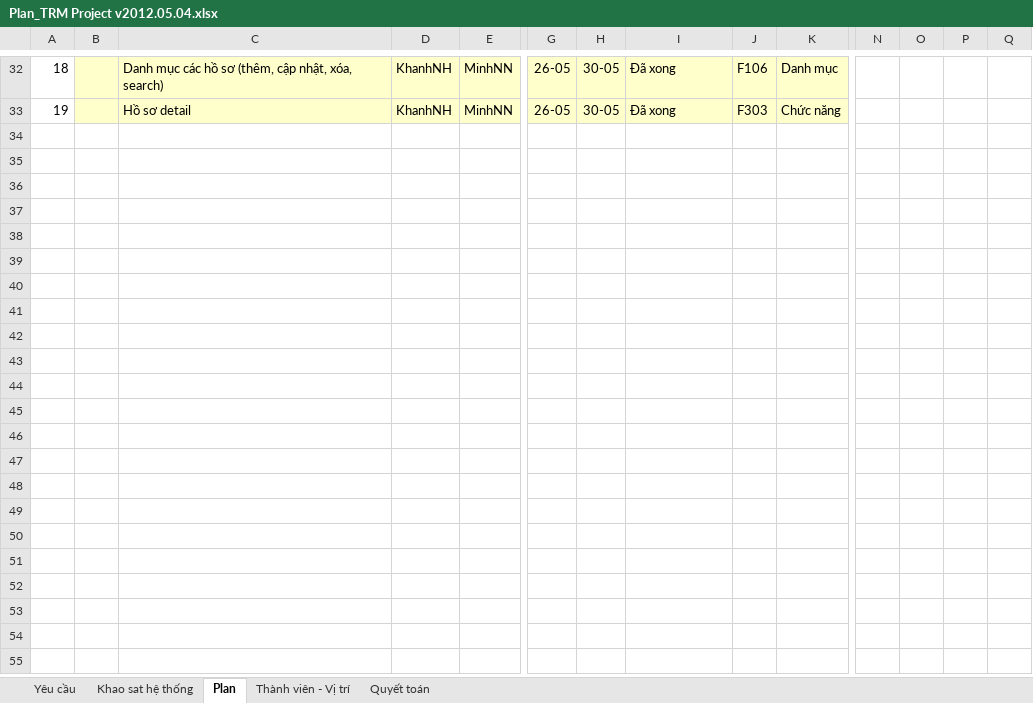
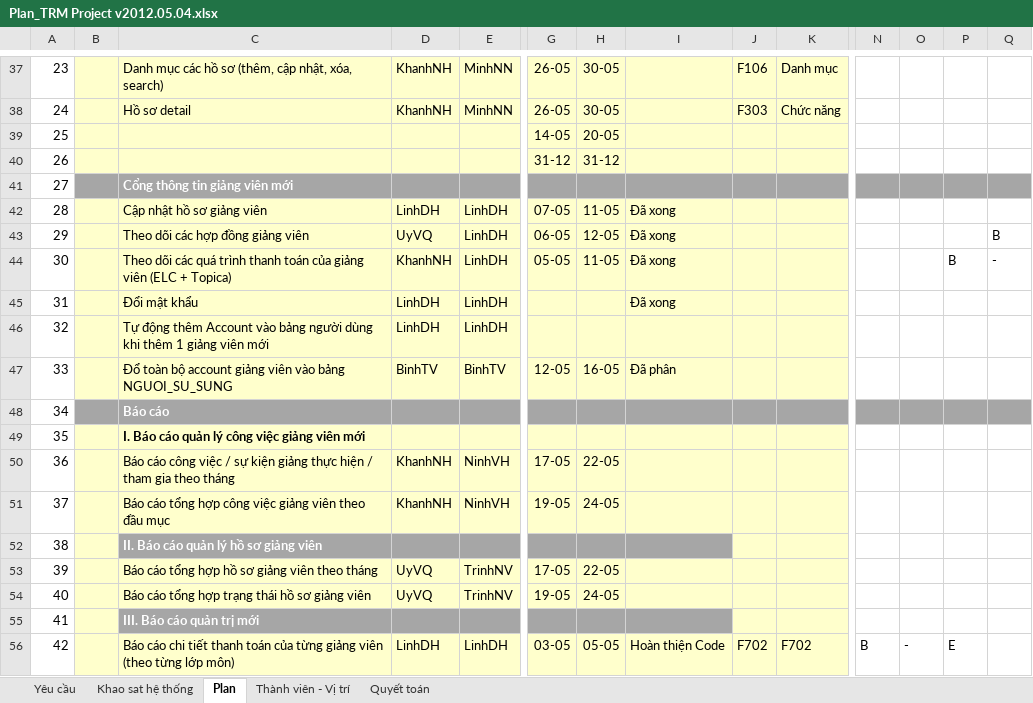
Before and after one commit to nguyendanhtu/bki-project-trm, an Excel workbook: 01. Document/Plan_TRM Project v2012.05.04.xlsx, sheet Plan, drawn as a sheet; only a part is shown, gaps mark what is left out; values as stored, in another font and other column widths than the file's, no borders; conditional formats not drawn; addresses are those after the commit; rows hold the shown columns only; the diff covers the shown part only; the diff names each change by its address in the sheet, - before the commit and + after, or states it on an @@ line.

```diff
--- a/01. Document/Plan_TRM Project v2012.05.04.xlsx (sheet Plan)
+++ b/01. Document/Plan_TRM Project v2012.05.04.xlsx (sheet Plan)
-A37: 18
+A37: 23
-I37:I38: Đã xong
+I37:I38: (empty)
-A38: 19
+A38: 24
+row 39: 25 |  |  |  |  | 14-05 | 20-05
+row 40: 26 |  |  |  |  | 31-12 | 31-12
+row 41: 27 |  | Cổng thông tin giảng viên mới
+row 42: 28 |  | Cập nhật hồ sơ giảng viên | LinhDH | LinhDH | 07-05 | 11-05 | Đã xong
+row 43: 29 |  | Theo dõi các hợp đồng giảng viên | UyVQ | LinhDH | 06-05 | 12-05 | Đã xong |  |  |  |  |  | B
+row 44: 30 |  | Theo dõi các quá trình thanh toán của giảng viên (ELC + Topica) | KhanhNH | LinhDH | 05-05 | 11-05 | Đã xong |  |  |  |  | B | -
+row 45: 31 |  | Đổi mật khẩu | LinhDH | LinhDH |  |  | Đã xong
+row 46: 32 |  | Tự động thêm Account vào bảng người dùng khi thêm 1 giảng viên mới | LinhDH | LinhDH
+row 47: 33 |  | Đổ toàn bộ account giảng viên vào bảng NGUOI_SU_SUNG | BinhTV | BinhTV | 12-05 | 16-05 | Đã phân
+row 48: 34 |  | Báo cáo
+row 49: 35 |  | I. Báo cáo quản lý công việc giảng viên mới
+row 50: 36 |  | Báo cáo công việc / sự kiện giảng thực hiện / tham gia theo tháng | KhanhNH | NinhVH | 17-05 | 22-05
+row 51: 37 |  | Báo cáo tổng hợp công việc giảng viên theo đầu mục | KhanhNH | NinhVH | 19-05 | 24-05
+row 52: 38 |  | II. Báo cáo quản lý hồ sơ giảng viên
+row 53: 39 |  | Báo cáo tổng hợp hồ sơ giảng viên theo tháng | UyVQ | TrinhNV | 17-05 | 22-05
+row 54: 40 |  | Báo cáo tổng hợp trạng thái hồ sơ giảng viên | UyVQ | TrinhNV | 19-05 | 24-05
+row 55: 41 |  | III. Báo cáo quản trị mới
+row 56: 42 |  | Báo cáo chi tiết thanh toán của từng giảng viên (theo từng lớp môn) | LinhDH | LinhDH | 03-05 | 05-05 | Hoàn thiện Code | F702 | F702 | B | - | E
```
Also changed, not shown: 42 added rows, 21 hidden or unhidden rows and 6 edited cells elsewhere in this sheet, formulas that keep their value, hidden cells, 01. Document/Bao gia nang cap phan mem TRM v2 2 (vs2012 0424).xlsx, 4 other files.
